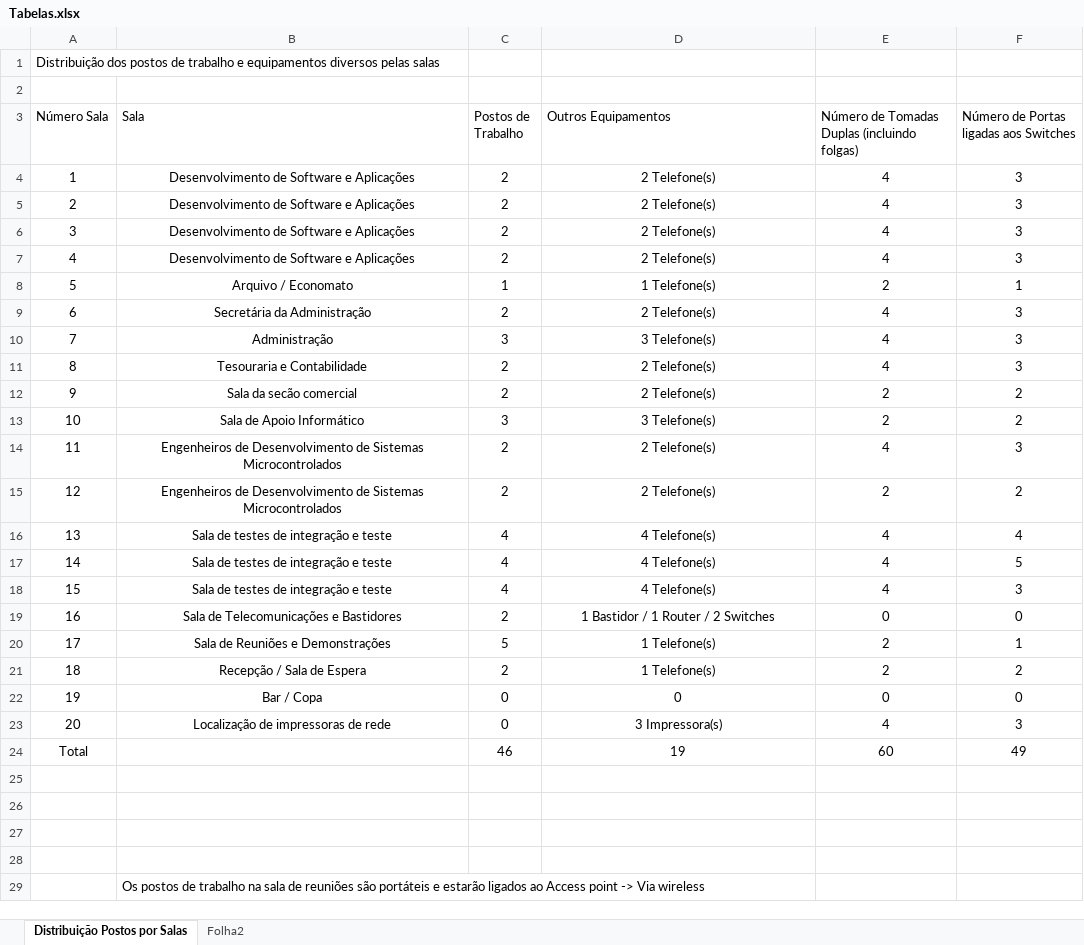
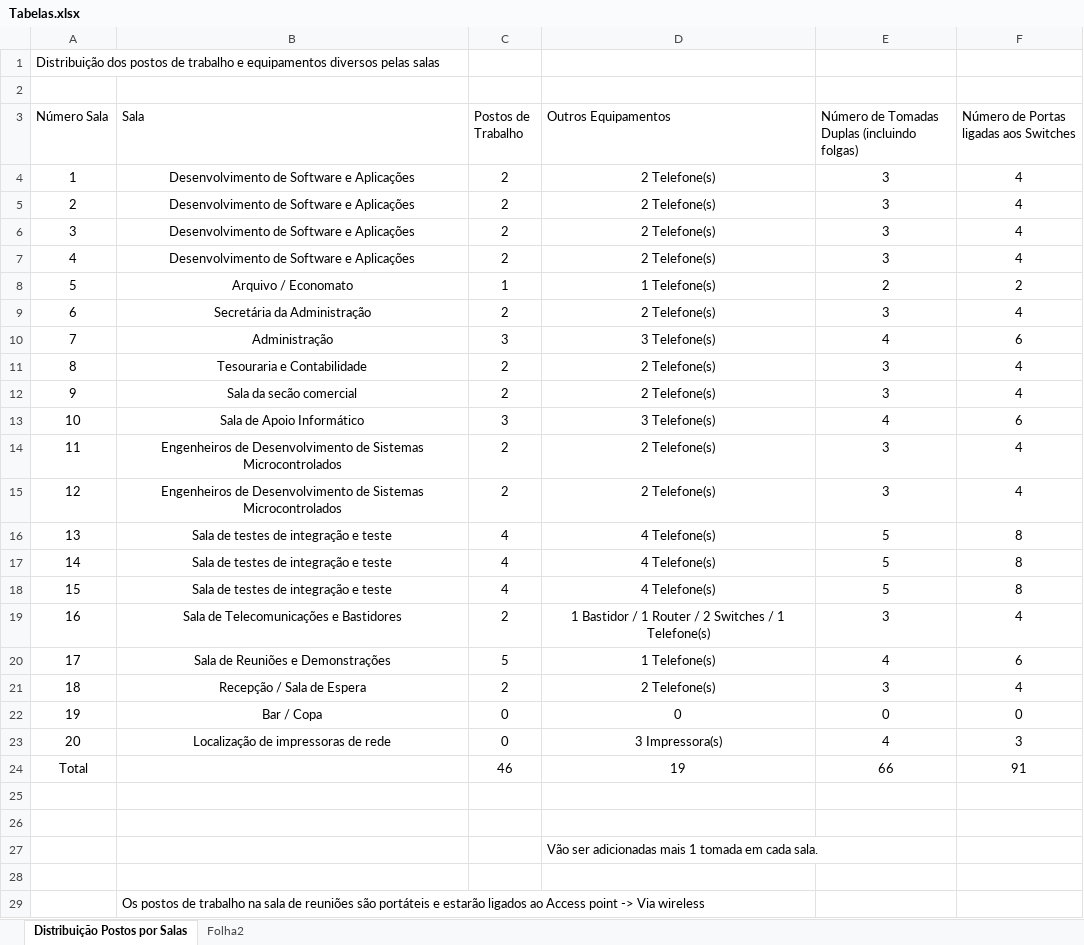
Before and after one commit to arturesteves/Network-Project-Plan, an Excel workbook: NOVO/Tabelas.xlsx, sheet Distribuição Postos por Salas, drawn as a sheet; values as stored, in another font and other column widths than the file's, no borders; table styles not drawn; the diff names each change by its address in the sheet, - before the commit and + after, or states it on an @@ line.

```diff
--- a/NOVO/Tabelas.xlsx (sheet Distribuição Postos por Salas)
+++ b/NOVO/Tabelas.xlsx (sheet Distribuição Postos por Salas)
-E4:E7: 4
+E4:E7: 3
-F4:F7: 3
+F4:F7: 4
-F8: 1
+F8: 2
-E9: 4
+E9: 3
-F9: 3
+F9: 4
-F10: 3
+F10: 6
-E11: 4
+E11: 3
-F11: 3
+F11: 4
-E12: 2
+E12: 3
-F12: 2
+F12: 4
-E13: 2
+E13: 4
-F13: 2
+F13: 6
-E14: 4
+E14: 3
-F14: 3
+F14: 4
-E15: 2
+E15: 3
-F15: 2
+F15: 4
-E16:E18: 4
+E16:E18: 5
-F16: 4
+F16: 8
-F17: 5
+F17: 8
-F18: 3
+F18: 8
-D19 (Outros Equipamentos): 1 Bastidor / 1 Router / 2 Switches
+D19 (Outros Equipamentos): 1 Bastidor / 1 Router / 2 Switches / 1 Telefone(s)
-E19: 0
+E19: 3
-F19: 0
+F19: 4
-E20: 2
+E20: 4
-F20: 1
+F20: 6
-D21 (Outros Equipamentos): 1 Telefone(s)
+D21 (Outros Equipamentos): 2 Telefone(s)
-E21: 2
+E21: 3
-F21: 2
+F21: 4
-E24: 60
+E24: 66
-F24: 49
+F24: 91
-D27 (Outros Equipamentos): (empty)
+D27 (Outros Equipamentos): Vão ser adicionadas mais 1 tomada em cada sala.
```
Also changed, not shown: 3 other files.
